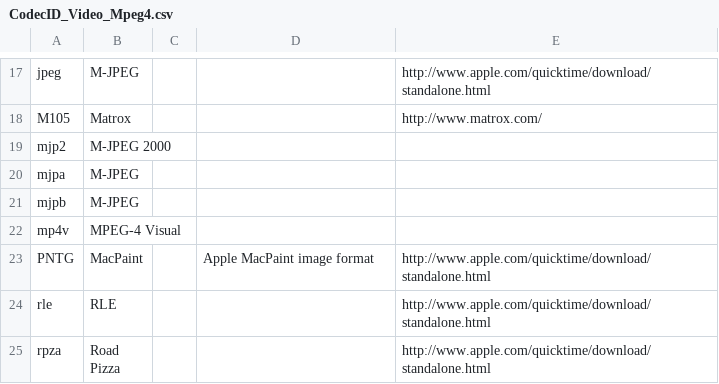
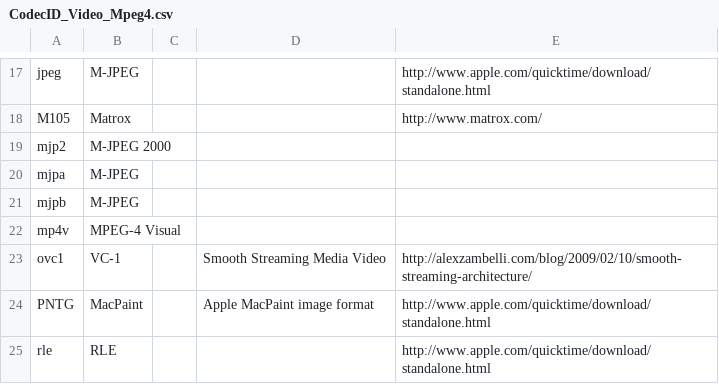
Before and after one commit to beppec56/MediaInfo-git_svn, a CSV file: Source/Ressource/Text/DataBase/CodecID_Video_Mpeg4.csv, drawn as a sheet; only a part is shown, gaps mark what is left out; the shorter side is filled out with more unchanged rows.

```diff
--- a/Source/Ressource/Text/DataBase/CodecID_Video_Mpeg4.csv
+++ b/Source/Ressource/Text/DataBase/CodecID_Video_Mpeg4.csv
@@ -22,2 +22,3 @@ mjpb;M-JPEG;;;
 mp4v;MPEG-4 Visual;;;
+ovc1;VC-1;;Smooth Streaming Media Video;http://alexzambelli.com/blog/2009/02/10/smooth-streaming-architecture/
 PNTG;MacPaint;;Apple MacPaint image format;http://www.apple.com/quicktime/download/standalone.html
```
Also changed, not shown: Source/Ressource/Text/DataBase/CodecID_Audio_Mpeg4.csv, Source/Ressource/Text/DataBase/Format.csv, 6 other files.
